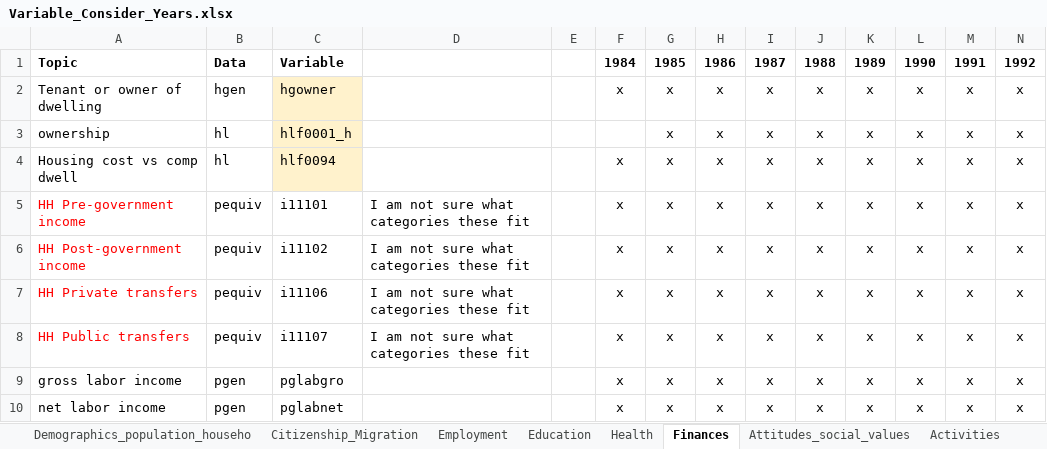
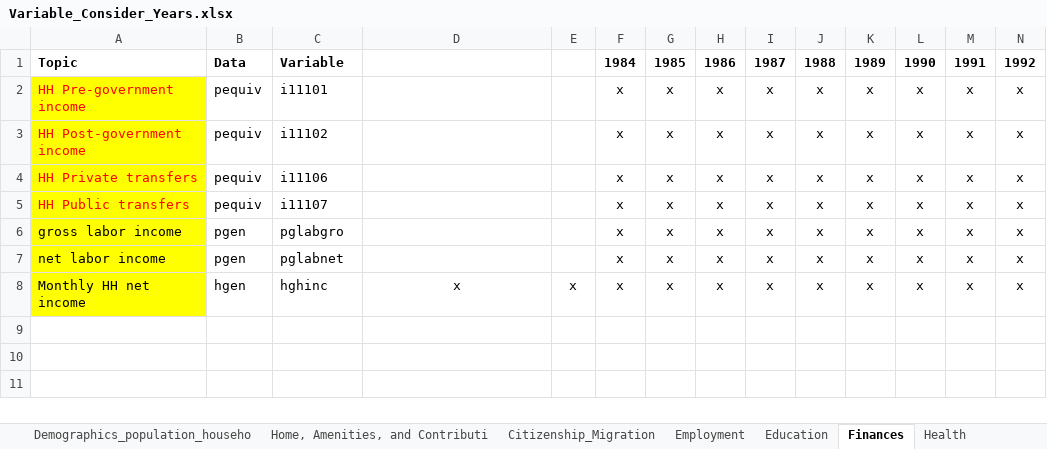
Before and after one commit to StefZimm/Master-Project, an Excel workbook: metadata/Variable_Consider_Years.xlsx, sheet Finances, drawn as a sheet; only a part is shown; values as stored, in another font and other column widths than the file's, no borders; removed rows and columns are numbered as before the commit, all else as after; rows hold the shown columns only; the diff names each change by its address in the sheet, - before the commit and + after, or states it on an @@ line.

```diff
--- a/metadata/Variable_Consider_Years.xlsx (sheet Finances)
+++ b/metadata/Variable_Consider_Years.xlsx (sheet Finances)
+sheet tab: Home, Amenities, and Contributi
@@ sheet tab order changed: Demographics_population_househo | Home, Amenities, and Contributi | Citizenship_Migration | Employment | Education | Finances | Health @@
-row 2: Tenant or owner of dwelling | hgen | hgowner |  |  | x | x | x | x | x | x | x | x | x
-row 3: ownership | hl | hlf0001_h |  |  |  | x | x | x | x | x | x | x | x
-row 4: Housing cost vs comp dwell | hl | hlf0094 |  |  | x | x | x | x | x | x | x | x | x
-A2:A7 fill: none
+A2:A7 fill: #FFFF00
-D2:D5: I am not sure what categories these fit
+D2:D5: (empty)
+row 8: Monthly HH net income | hgen | hghinc | x | x | x | x | x | x | x | x | x | x | x
```
Also changed, not shown: sheet Demographics_population_househo, sheet Citizenship_Migration, sheet Employment, sheet Education, sheet Health.
